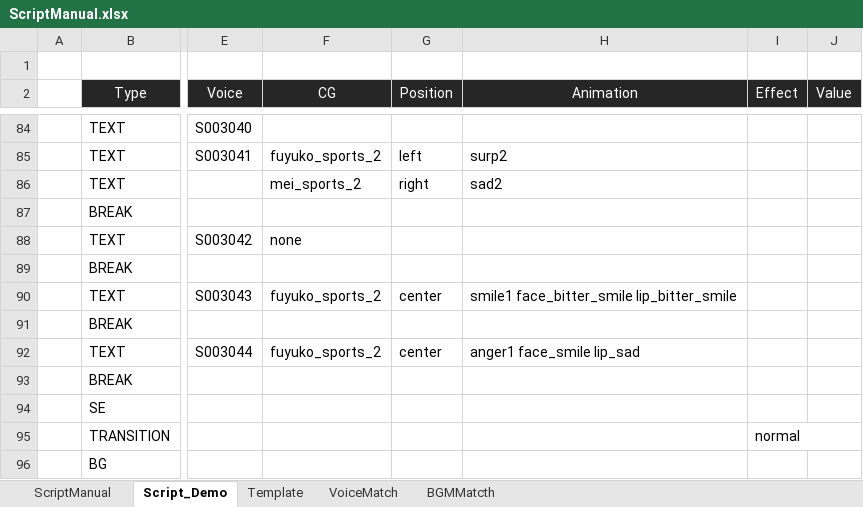
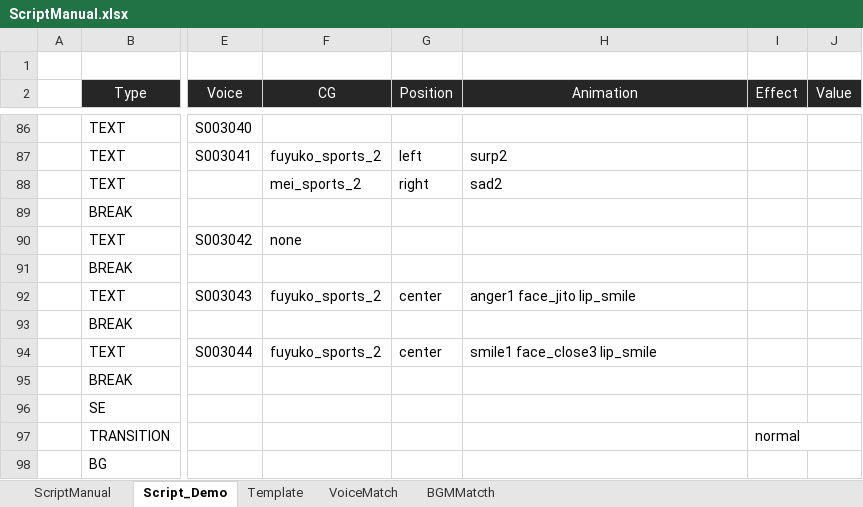
Before and after one commit to usosctheater/usoSCtheater, an Excel workbook: resource/Script/ScriptManual.xlsx, sheet Script_Demo, drawn as a sheet; only a part is shown, gaps mark what is left out; values as stored, in another font and other column widths than the file's, no borders; table styles not drawn; addresses are those after the commit; the diff covers the shown part only; the diff names each change by its address in the sheet, - before the commit and + after, or states it on an @@ line.

```diff
--- a/resource/Script/ScriptManual.xlsx (sheet Script_Demo)
+++ b/resource/Script/ScriptManual.xlsx (sheet Script_Demo)
-H92 (Animation): smile1 face_bitter_smile lip_bitter_smile
+H92 (Animation): anger1 face_jito lip_smile
-H94 (Animation): anger1 face_smile lip_sad
+H94 (Animation): smile1 face_close3 lip_smile
```
Also changed, not shown: 9 added rows, 5 removed rows and 21 edited cells elsewhere in this sheet, resource/Script/script_InertiaLucis.xlsx, 11 other files.
